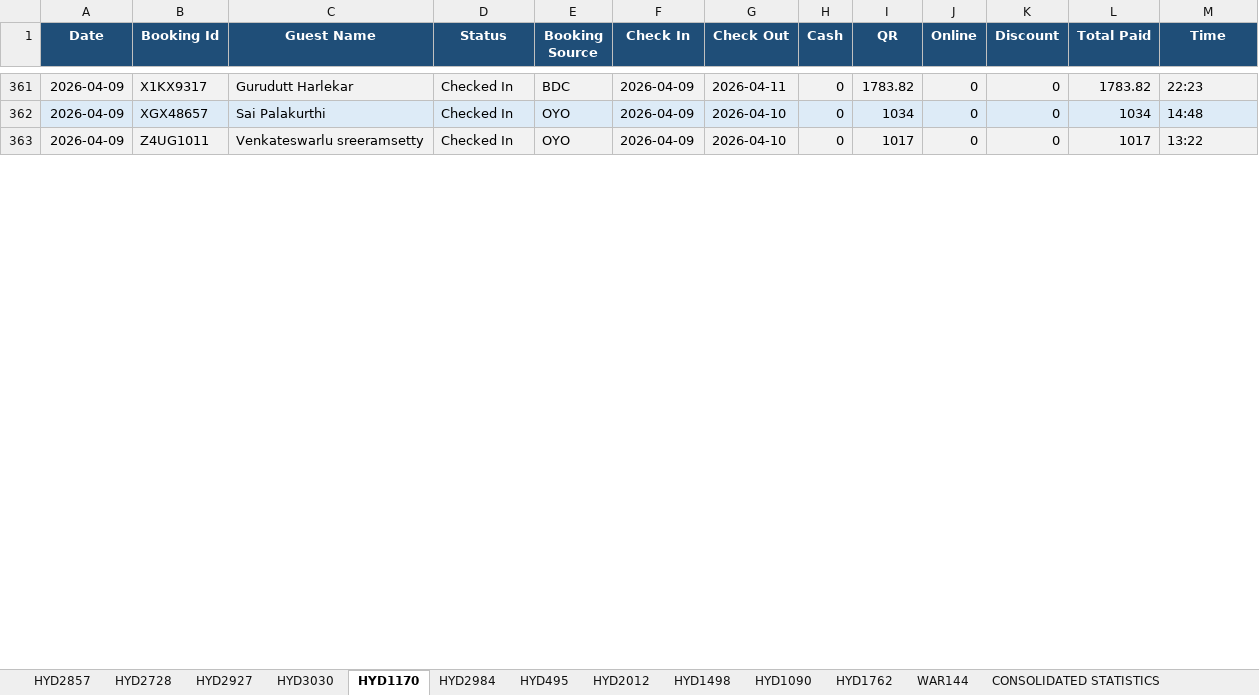
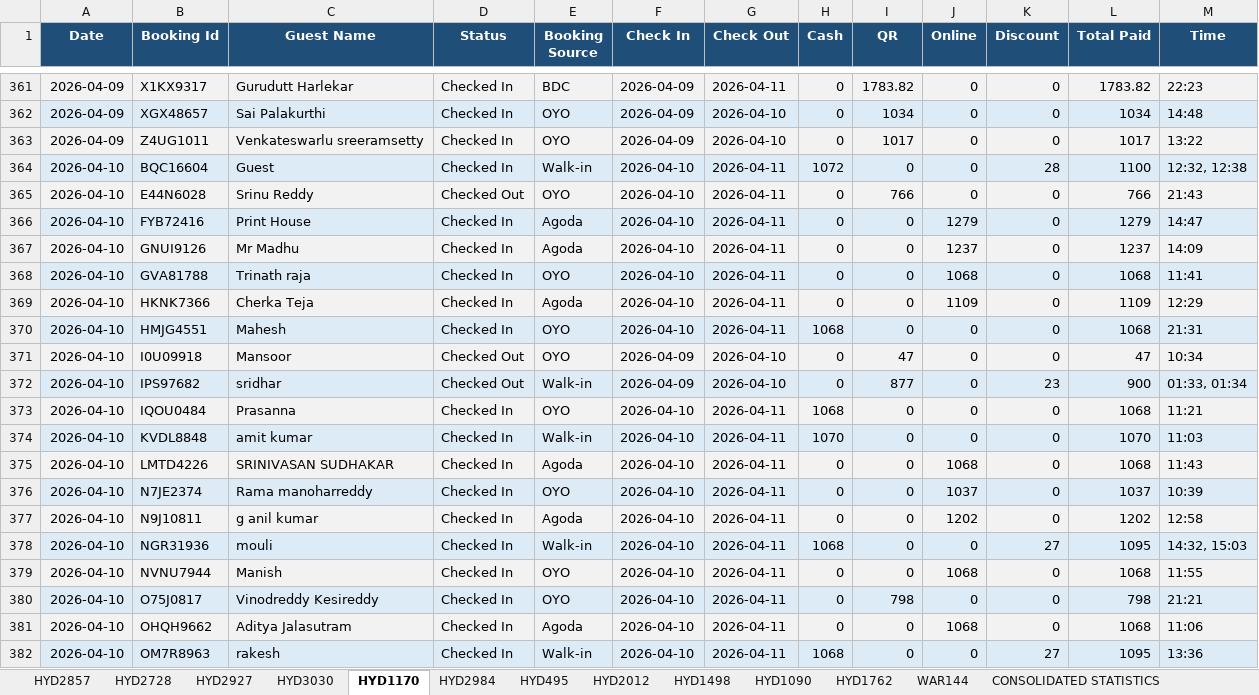
Before and after one commit to propertiesgrouphyd-manager/reports, an Excel workbook: Collection_April 2026.xlsx, sheet HYD1170, drawn as a sheet; only a part is shown, gaps mark what is left out; values as stored, in another font and other column widths than the file's, no borders; the diff covers the shown part only; the diff names each change by its address in the sheet, - before the commit and + after, or states it on an @@ line.

```diff
--- a/Collection_April 2026.xlsx (sheet HYD1170)
+++ b/Collection_April 2026.xlsx (sheet HYD1170)
+row 364: 2026-04-10 | BQC16604 | Guest | Checked In | Walk-in | 2026-04-10 | 2026-04-11 | 1072 | 0 | 0 | 28 | 1100 | 12:32, 12:38
+row 365: 2026-04-10 | E44N6028 | Srinu Reddy | Checked Out | OYO | 2026-04-10 | 2026-04-11 | 0 | 766 | 0 | 0 | 766 | 21:43
+row 366: 2026-04-10 | FYB72416 | Print House | Checked In | Agoda | 2026-04-10 | 2026-04-11 | 0 | 0 | 1279 | 0 | 1279 | 14:47
+row 367: 2026-04-10 | GNUI9126 | Mr Madhu | Checked In | Agoda | 2026-04-10 | 2026-04-11 | 0 | 0 | 1237 | 0 | 1237 | 14:09
+row 368: 2026-04-10 | GVA81788 | Trinath raja | Checked In | OYO | 2026-04-10 | 2026-04-11 | 0 | 0 | 1068 | 0 | 1068 | 11:41
+row 369: 2026-04-10 | HKNK7366 | Cherka Teja | Checked In | Agoda | 2026-04-10 | 2026-04-11 | 0 | 0 | 1109 | 0 | 1109 | 12:29
+row 370: 2026-04-10 | HMJG4551 | Mahesh | Checked In | OYO | 2026-04-10 | 2026-04-11 | 1068 | 0 | 0 | 0 | 1068 | 21:31
+row 371: 2026-04-10 | I0U09918 | Mansoor | Checked Out | OYO | 2026-04-09 | 2026-04-10 | 0 | 47 | 0 | 0 | 47 | 10:34
+row 372: 2026-04-10 | IPS97682 | sridhar | Checked Out | Walk-in | 2026-04-09 | 2026-04-10 | 0 | 877 | 0 | 23 | 900 | 01:33, 01:34
+row 373: 2026-04-10 | IQOU0484 | Prasanna | Checked In | OYO | 2026-04-10 | 2026-04-11 | 1068 | 0 | 0 | 0 | 1068 | 11:21
+row 374: 2026-04-10 | KVDL8848 | amit kumar | Checked In | Walk-in | 2026-04-10 | 2026-04-11 | 1070 | 0 | 0 | 0 | 1070 | 11:03
+row 375: 2026-04-10 | LMTD4226 | SRINIVASAN SUDHAKAR | Checked In | Agoda | 2026-04-10 | 2026-04-11 | 0 | 0 | 1068 | 0 | 1068 | 11:43
+row 376: 2026-04-10 | N7JE2374 | Rama manoharreddy | Checked In | OYO | 2026-04-10 | 2026-04-11 | 0 | 0 | 1037 | 0 | 1037 | 10:39
+row 377: 2026-04-10 | N9J10811 | g anil kumar | Checked In | Agoda | 2026-04-10 | 2026-04-11 | 0 | 0 | 1202 | 0 | 1202 | 12:58
+row 378: 2026-04-10 | NGR31936 | mouli | Checked In | Walk-in | 2026-04-10 | 2026-04-11 | 1068 | 0 | 0 | 27 | 1095 | 14:32, 15:03
+row 379: 2026-04-10 | NVNU7944 | Manish | Checked In | OYO | 2026-04-10 | 2026-04-11 | 0 | 0 | 1068 | 0 | 1068 | 11:55
+row 380: 2026-04-10 | O75J0817 | Vinodreddy Kesireddy | Checked In | OYO | 2026-04-10 | 2026-04-11 | 0 | 798 | 0 | 0 | 798 | 21:21
+row 381: 2026-04-10 | OHQH9662 | Aditya Jalasutram | Checked In | Agoda | 2026-04-10 | 2026-04-11 | 0 | 0 | 1068 | 0 | 1068 | 11:06
+row 382: 2026-04-10 | OM7R8963 | rakesh | Checked In | Walk-in | 2026-04-10 | 2026-04-11 | 1068 | 0 | 0 | 27 | 1095 | 13:36
```
Also changed, not shown: 22 added rows, 4 removed rows and 4 edited cells elsewhere in this sheet, sheet HYD2984, sheet HYD2728, sheet HYD2857, sheet HYD2927, sheet HYD1090, sheet HYD3030, 6 more sheets.
